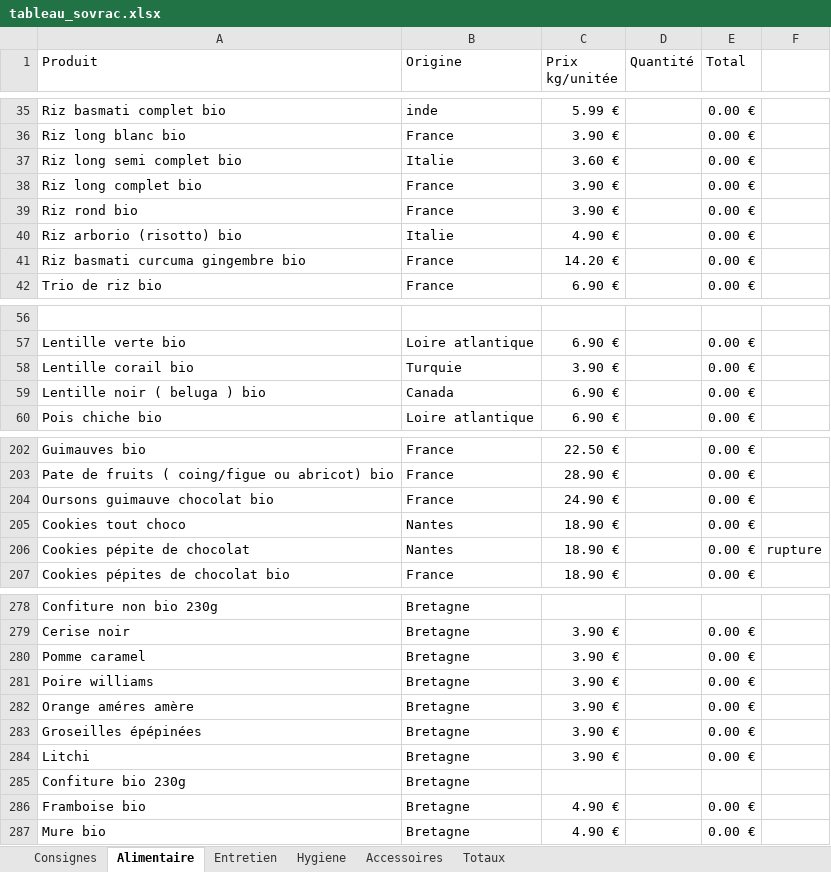
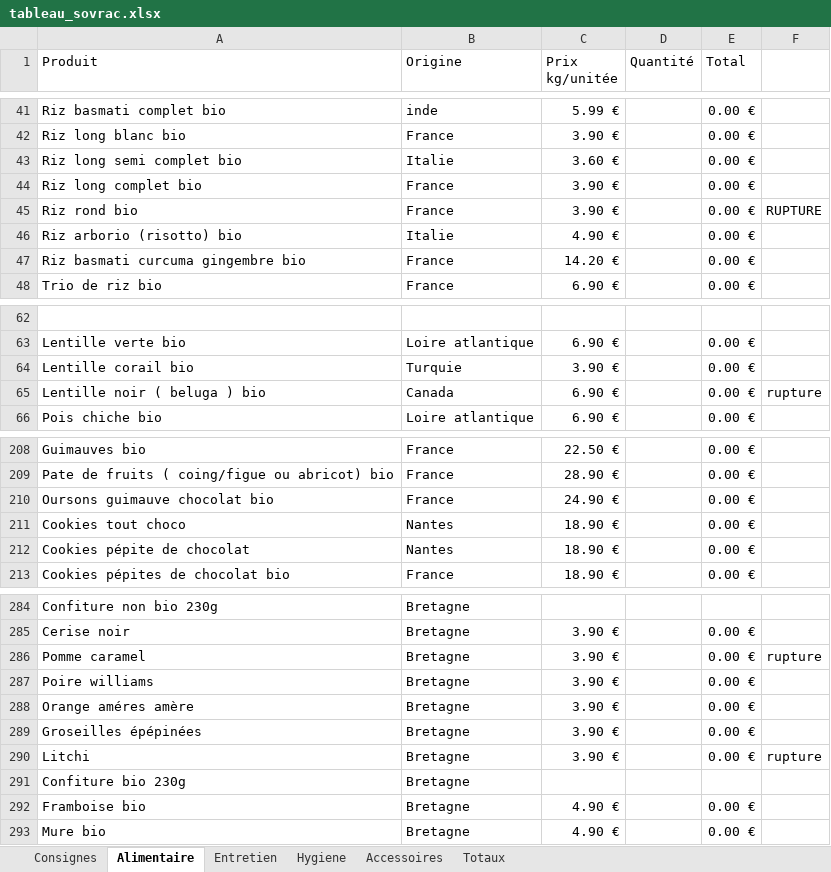
Before and after one commit to SoVrac/Tableau, an Excel workbook: tableau_sovrac.xlsx, sheet Alimentaire, drawn as a sheet; only a part is shown, gaps mark what is left out; values as stored, in another font and other column widths than the file's, no cell formats; addresses are those after the commit; the diff covers the shown part only; the diff names each change by its address in the sheet, - before the commit and + after, or states it on an @@ line.

```diff
--- a/tableau_sovrac.xlsx (sheet Alimentaire)
+++ b/tableau_sovrac.xlsx (sheet Alimentaire)
-F45: (empty)
+F45: RUPTURE
-F65: (empty)
+F65: rupture
-F212: rupture
+F212: (empty)
-F286: (empty)
+F286: rupture
-F290: (empty)
+F290: rupture
```
Also changed, not shown: 6 added rows and 10 edited cells elsewhere in this sheet, sheet Entretien, cell formats, formulas that keep their value, 1 other file.
